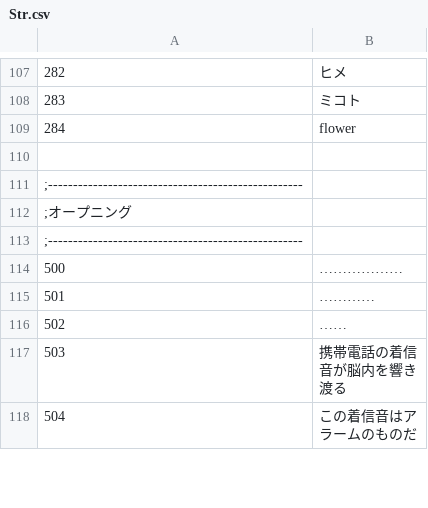
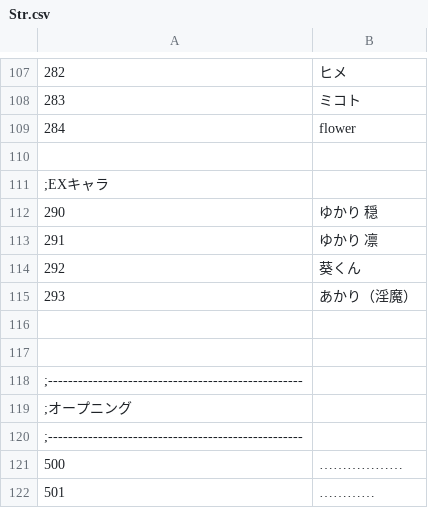
Before and after one commit to average34/eraVoiceroidA, a CSV file: CSV/Str.csv, drawn as a sheet; only a part is shown, gaps mark what is left out; the shorter side is filled out with more unchanged rows; the diff names each change by its address in the sheet, - before the commit and + after, or states it on an @@ line.

```diff
--- a/CSV/Str.csv
+++ b/CSV/Str.csv
+row 111: ;EXキャラ
+row 112: 290 | ゆかり 穏
+row 113: 291 | ゆかり 凛
+row 114: 292 | 葵くん
+row 115: 293 | あかり（淫魔）
+row 116: (empty)
+row 117: (empty)
```
Also changed, not shown: 14 other files.
